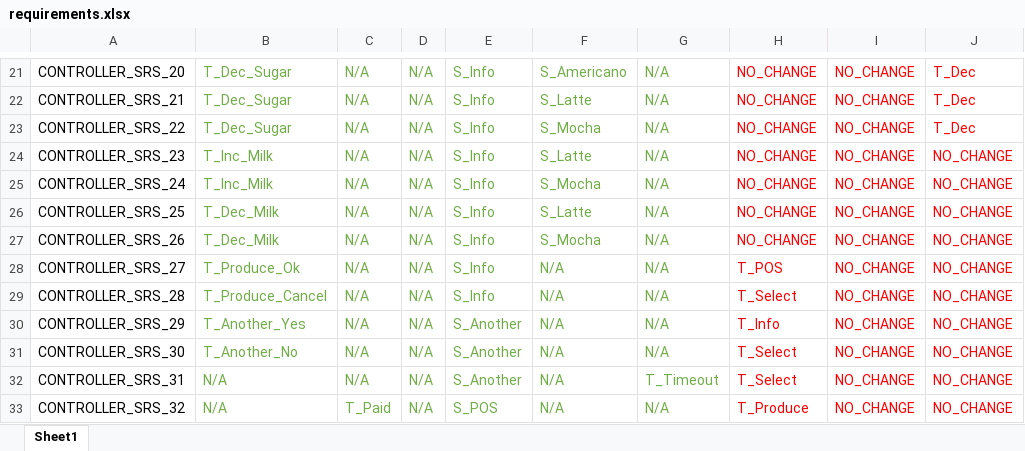
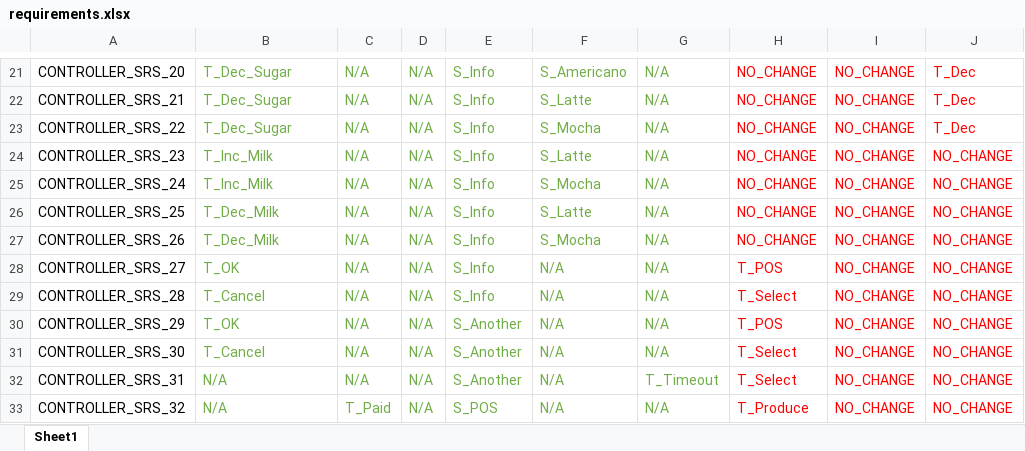
Before and after one commit to mrmoslemi/design_verifier, an Excel workbook: resources/coffee_machine/CONTROLLER/requirements.xlsx, sheet Sheet1, drawn as a sheet; only a part is shown, gaps mark what is left out; values as stored, in another font and other column widths than the file's, no borders; the diff names each change by its address in the sheet, - before the commit and + after, or states it on an @@ line.

```diff
--- a/resources/coffee_machine/CONTROLLER/requirements.xlsx (sheet Sheet1)
+++ b/resources/coffee_machine/CONTROLLER/requirements.xlsx (sheet Sheet1)
-B28: T_Produce_Ok
+B28: T_OK
-B29: T_Produce_Cancel
+B29: T_Cancel
-B30: T_Another_Yes
+B30: T_OK
-H30: T_Info
+H30: T_POS
-B31: T_Another_No
+B31: T_Cancel
```
Also changed, not shown: resources/coffee_machine/POS/requirements.xlsx, resources/coffee_machine/PRODUCER/requirements.xlsx, 10 other files.
